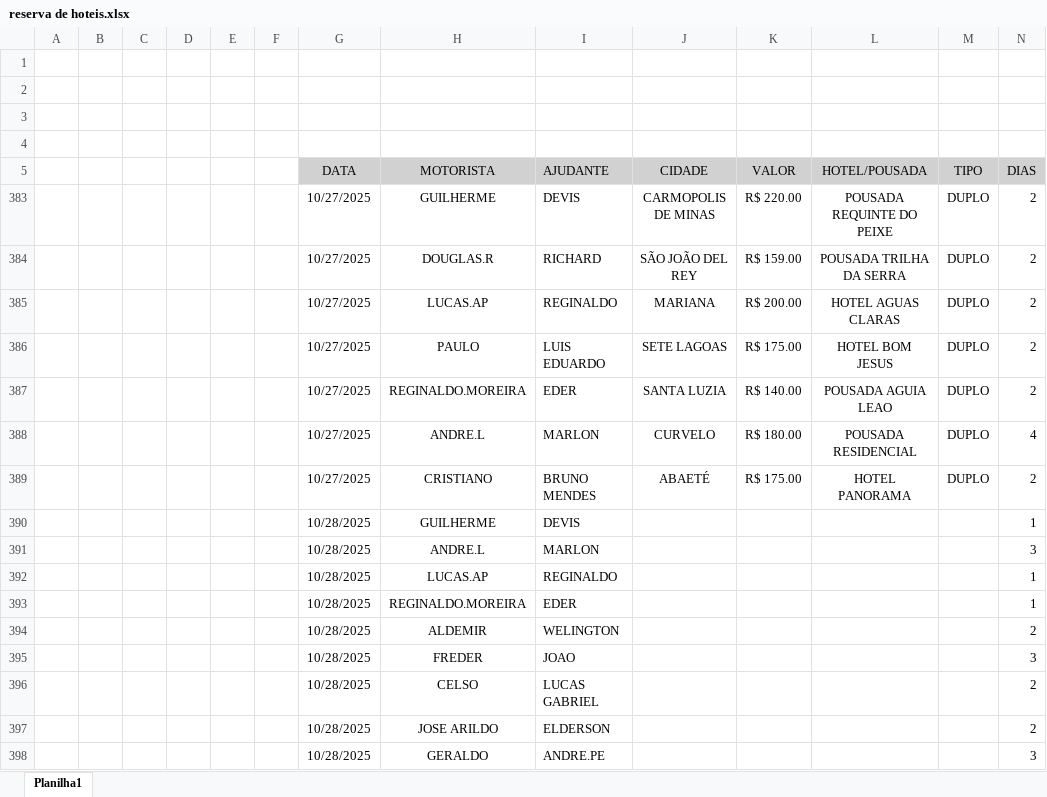
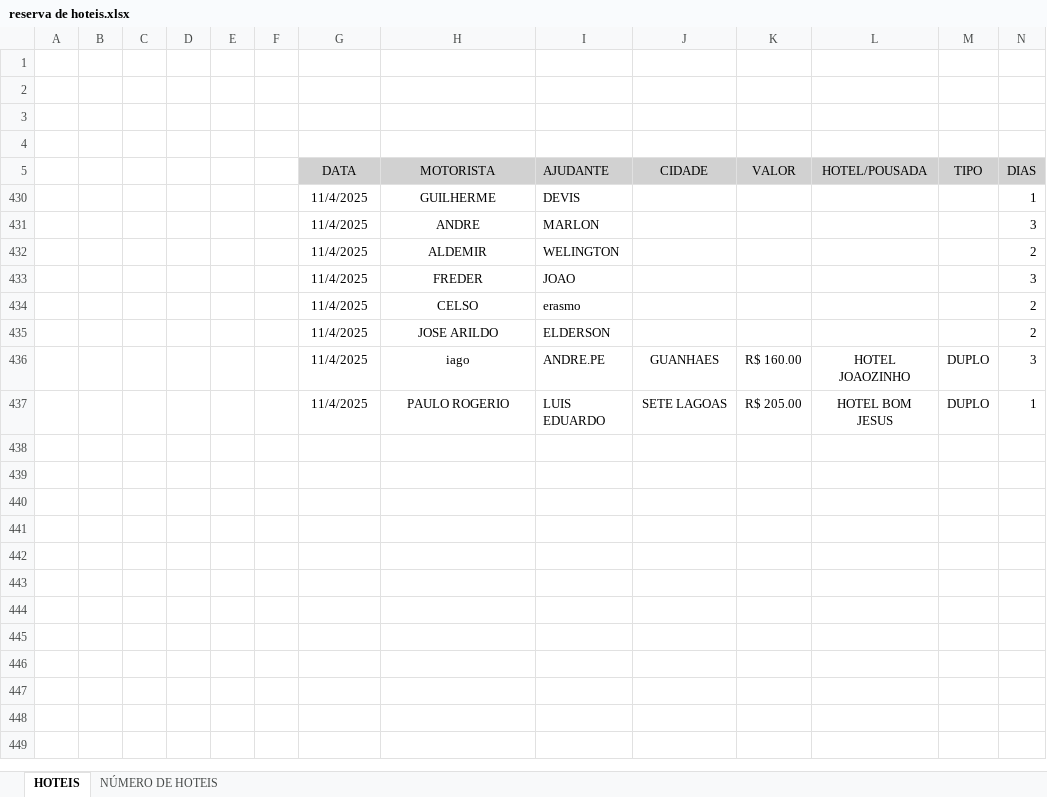
Before and after one commit to jhonnyoraculos/dashboard, an Excel workbook: data/reserva de hoteis.xlsx, sheet HOTEIS, drawn as a sheet; only a part is shown; values as stored, in another font and other column widths than the file's, no borders; removed rows and columns are numbered as before the commit, all else as after; rows hold the shown columns only; the diff names each change by its address in the sheet, - before the commit and + after, or states it on an @@ line.

```diff
--- a/data/reserva de hoteis.xlsx (sheet HOTEIS)
+++ b/data/reserva de hoteis.xlsx (sheet HOTEIS)
-sheet tab: Planilha1
+sheet tab: HOTEIS
+sheet tab: NÚMERO DE HOTEIS
@@ row 383 hidden:  |  |  |  |  |  | 10/27/2025 | GUILHERME | DEVIS | CARMOPOLIS DE MINAS | R$ 220.00 | POUSADA REQUINTE DO PEIXE | DUPLO | 2 @@
@@ row 384 hidden:  |  |  |  |  |  | 10/27/2025 | DOUGLAS.R | RICHARD | SÃO JOÃO DEL REY | R$ 159.00 | POUSADA TRILHA DA SERRA | DUPLO | 2 @@
-row 385:  |  |  |  |  |  | 10/27/2025 | LUCAS.AP | REGINALDO | MARIANA | R$ 200.00 | HOTEL AGUAS CLARAS | DUPLO | 2
@@ row 386 hidden:  |  |  |  |  |  | 10/27/2025 | PAULO | LUIS EDUARDO | SETE LAGOAS | R$ 175.00 | HOTEL BOM JESUS | DUPLO | 2 @@
@@ row 387 hidden:  |  |  |  |  |  | 10/27/2025 | REGINALDO.MOREIRA | EDER | SANTA LUZIA | R$ 140.00 | POUSADA AGUIA LEAO | DUPLO | 2 @@
@@ row 388 hidden:  |  |  |  |  |  | 10/27/2025 | ANDRE.L | MARLON | CURVELO | R$ 180.00 | POUSADA RESIDENCIAL | DUPLO | 4 @@
@@ row 389 hidden:  |  |  |  |  |  | 10/27/2025 | CRISTIANO | BRUNO MENDES | ABAETÉ | R$ 175.00 | HOTEL PANORAMA | DUPLO | 2 @@
-G430:G431 (DATA): 10/28/2025
+G430:G431 (DATA): 11/4/2025
-H431 (MOTORISTA): ANDRE.L
+H431 (MOTORISTA): ANDRE
-row 392:  |  |  |  |  |  | 10/28/2025 | LUCAS.AP | REGINALDO |  |  |  |  | 1
-row 393:  |  |  |  |  |  | 10/28/2025 | REGINALDO.MOREIRA | EDER |  |  |  |  | 1
-G432:G435 (DATA): 10/28/2025
+G432:G435 (DATA): 11/4/2025
-I434 (AJUDANTE): LUCAS GABRIEL
+I434 (AJUDANTE): erasmo
-row 398:  |  |  |  |  |  | 10/28/2025 | GERALDO | ANDRE.PE |  |  |  |  | 3
+row 436:  |  |  |  |  |  | 11/4/2025 | iago | ANDRE.PE | GUANHAES | R$ 160.00 | HOTEL JOAOZINHO | DUPLO | 3
+row 437:  |  |  |  |  |  | 11/4/2025 | PAULO ROGERIO | LUIS EDUARDO | SETE LAGOAS | R$ 205.00 | HOTEL BOM JESUS | DUPLO | 1
```
Also changed, not shown: hidden cells, data/combustivel.xlsx, data/manutencao.xlsx, 1 other file.
